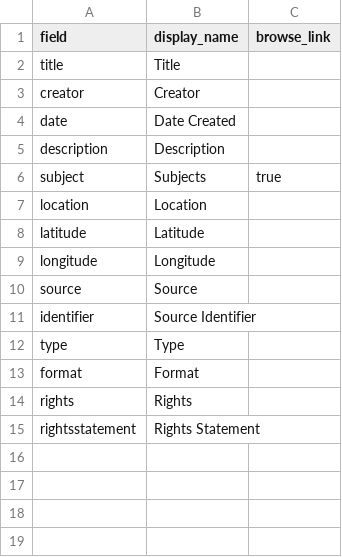
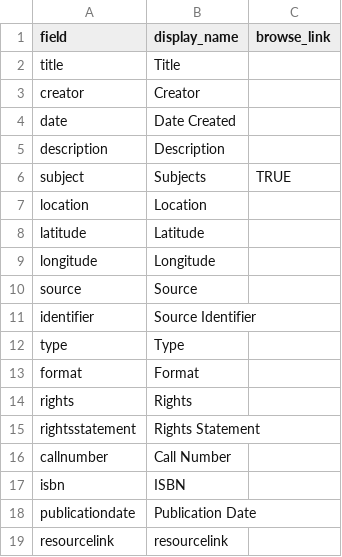
Before and after one commit to Woodward-Library/collectionBuilderExample, a CSV file: _data/config-metadata.csv, drawn as a sheet; the diff names each change by its address in the sheet, - before the commit and + after, or states it on an @@ line.

```diff
--- a/_data/config-metadata.csv
+++ b/_data/config-metadata.csv
-C6 (browse_link): true
+C6 (browse_link): TRUE
+row 16: callnumber | Call Number
+row 17: isbn | ISBN
+row 18: publicationdate | Publication Date
+row 19: resourcelink | resourcelink
```
Also changed, not shown: _data/newmetadata.csv.
